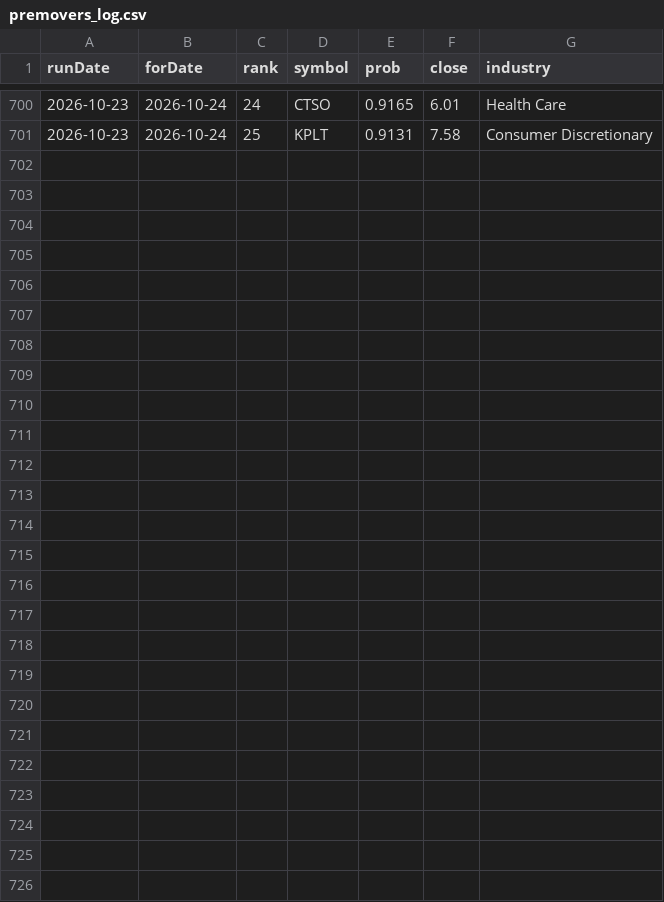
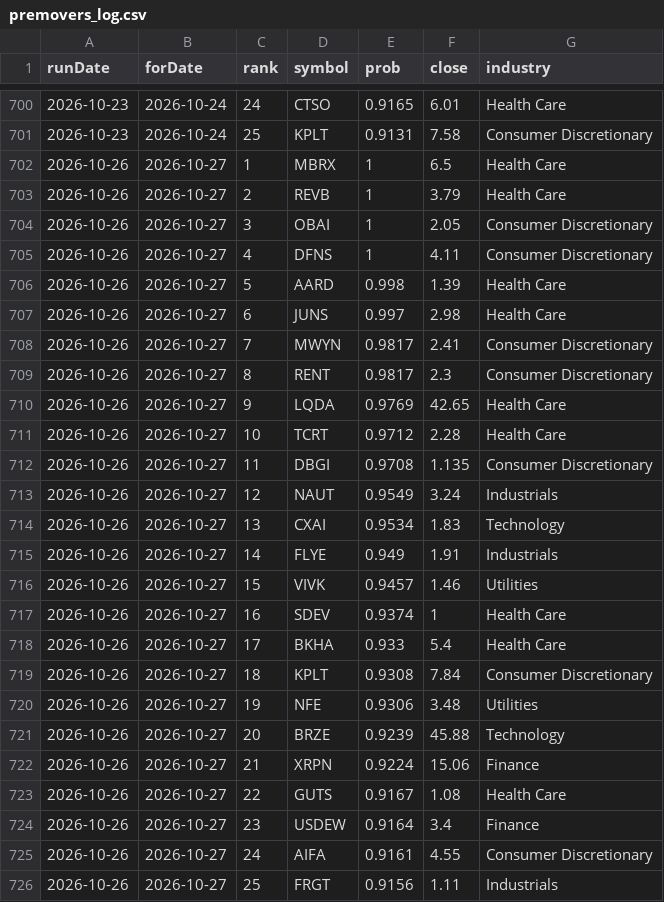
Before and after one commit to ozkanpakdil/top-us-stock-tickers, a CSV file: docs/data/screener/premovers_log.csv, drawn as a sheet; only a part is shown, gaps mark what is left out; the diff names each change by its address in the sheet, - before the commit and + after, or states it on an @@ line.

```diff
--- a/docs/data/screener/premovers_log.csv
+++ b/docs/data/screener/premovers_log.csv
+row 702: 2026-10-26 | 2026-10-27 | 1 | MBRX | 1 | 6.5 | Health Care
+row 703: 2026-10-26 | 2026-10-27 | 2 | REVB | 1 | 3.79 | Health Care
+row 704: 2026-10-26 | 2026-10-27 | 3 | OBAI | 1 | 2.05 | Consumer Discretionary
+row 705: 2026-10-26 | 2026-10-27 | 4 | DFNS | 1 | 4.11 | Consumer Discretionary
+row 706: 2026-10-26 | 2026-10-27 | 5 | AARD | 0.998 | 1.39 | Health Care
+row 707: 2026-10-26 | 2026-10-27 | 6 | JUNS | 0.997 | 2.98 | Health Care
+row 708: 2026-10-26 | 2026-10-27 | 7 | MWYN | 0.9817 | 2.41 | Consumer Discretionary
+row 709: 2026-10-26 | 2026-10-27 | 8 | RENT | 0.9817 | 2.3 | Consumer Discretionary
+row 710: 2026-10-26 | 2026-10-27 | 9 | LQDA | 0.9769 | 42.65 | Health Care
+row 711: 2026-10-26 | 2026-10-27 | 10 | TCRT | 0.9712 | 2.28 | Health Care
+row 712: 2026-10-26 | 2026-10-27 | 11 | DBGI | 0.9708 | 1.135 | Consumer Discretionary
+row 713: 2026-10-26 | 2026-10-27 | 12 | NAUT | 0.9549 | 3.24 | Industrials
+row 714: 2026-10-26 | 2026-10-27 | 13 | CXAI | 0.9534 | 1.83 | Technology
+row 715: 2026-10-26 | 2026-10-27 | 14 | FLYE | 0.949 | 1.91 | Industrials
+row 716: 2026-10-26 | 2026-10-27 | 15 | VIVK | 0.9457 | 1.46 | Utilities
+row 717: 2026-10-26 | 2026-10-27 | 16 | SDEV | 0.9374 | 1 | Health Care
+row 718: 2026-10-26 | 2026-10-27 | 17 | BKHA | 0.933 | 5.4 | Health Care
+row 719: 2026-10-26 | 2026-10-27 | 18 | KPLT | 0.9308 | 7.84 | Consumer Discretionary
+row 720: 2026-10-26 | 2026-10-27 | 19 | NFE | 0.9306 | 3.48 | Utilities
+row 721: 2026-10-26 | 2026-10-27 | 20 | BRZE | 0.9239 | 45.88 | Technology
+row 722: 2026-10-26 | 2026-10-27 | 21 | XRPN | 0.9224 | 15.06 | Finance
+row 723: 2026-10-26 | 2026-10-27 | 22 | GUTS | 0.9167 | 1.08 | Health Care
+row 724: 2026-10-26 | 2026-10-27 | 23 | USDEW | 0.9164 | 3.4 | Finance
+row 725: 2026-10-26 | 2026-10-27 | 24 | AIFA | 0.9161 | 4.55 | Consumer Discretionary
+row 726: 2026-10-26 | 2026-10-27 | 25 | FRGT | 0.9156 | 1.11 | Industrials
```
Also changed, not shown: by_industry/consumer_discretionary.csv, by_industry/finance.csv, 23 other files.
